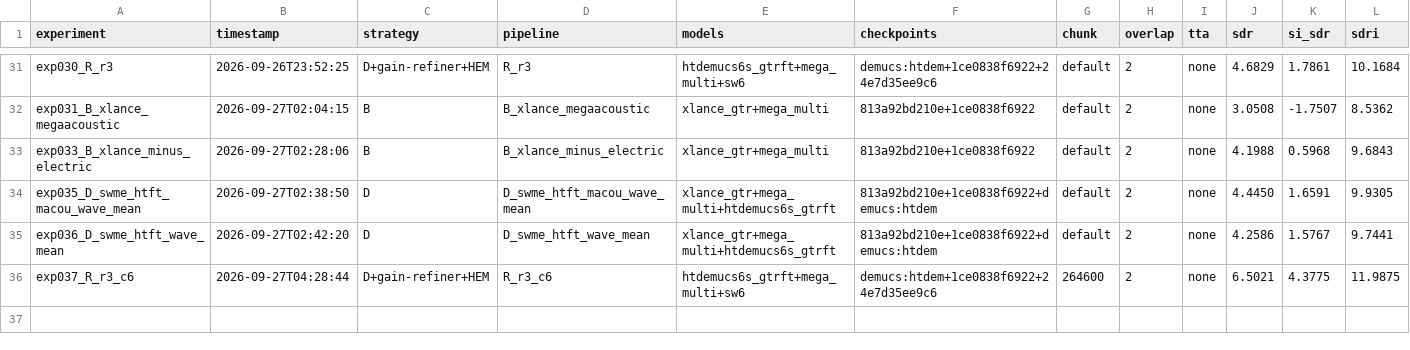
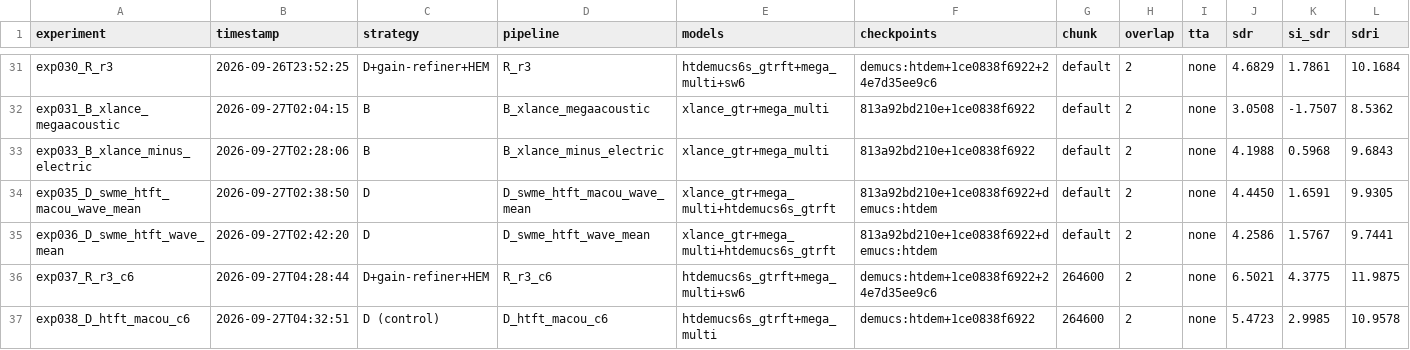
Before and after one commit to theMistletoe/extract-guitar, a CSV file: experiments/results.csv, drawn as a sheet; only a part is shown, gaps mark what is left out; rows hold the shown columns only; the diff names each change by its address in the sheet, - before the commit and + after, or states it on an @@ line.

```diff
--- a/experiments/results.csv
+++ b/experiments/results.csv
+row 37: exp038_D_htft_macou_c6 | 2026-09-27T04:32:51 | D (control) | D_htft_macou_c6 | htdemucs6s_gtrft+mega_multi | demucs:htdem+1ce0838f6922 | 264600 | 2 | none | 5.4723 | 2.9985 | 10.9578
```
Also changed, not shown: 13 other files.
